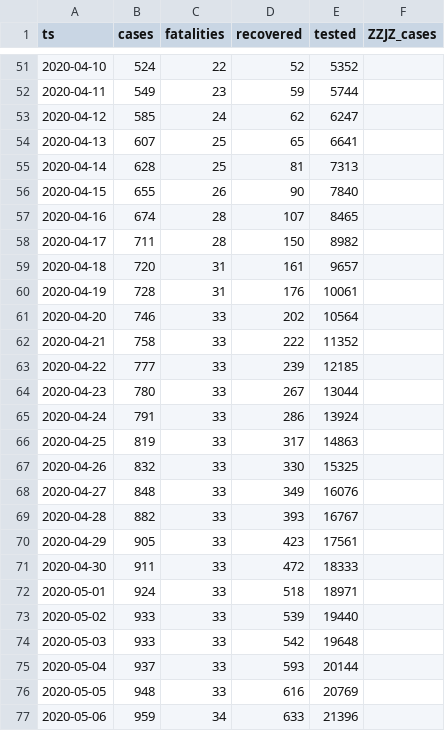
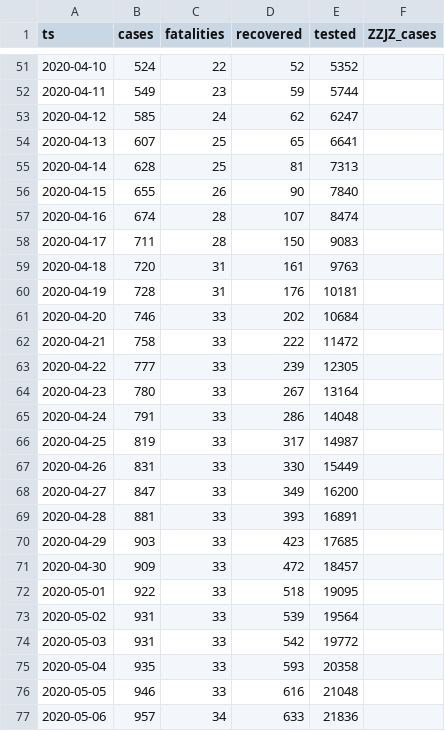
Before and after one commit to aleksandar-jovicic/COVID19-FBiH, a CSV file: timeseries.csv, drawn as a sheet; only a part is shown, gaps mark what is left out; the diff covers the shown part only.

Commit message:
Latest situation [2020-05-19]

```diff
--- a/timeseries.csv
+++ b/timeseries.csv
@@ -56,22 +56,22 @@ ts,cases,fatalities,recovered,tested,ZZJZ_cases
 2020-04-15,655,26,90,7840,
-2020-04-16,674,28,107,8465,
-2020-04-17,711,28,150,8982,
-2020-04-18,720,31,161,9657,
-2020-04-19,728,31,176,10061,
-2020-04-20,746,33,202,10564,
-2020-04-21,758,33,222,11352,
-2020-04-22,777,33,239,12185,
-2020-04-23,780,33,267,13044,
-2020-04-24,791,33,286,13924,
-2020-04-25,819,33,317,14863,
-2020-04-26,832,33,330,15325,
-2020-04-27,848,33,349,16076,
-2020-04-28,882,33,393,16767,
-2020-04-29,905,33,423,17561,
-2020-04-30,911,33,472,18333,
-2020-05-01,924,33,518,18971,
-2020-05-02,933,33,539,19440,
-2020-05-03,933,33,542,19648,
-2020-05-04,937,33,593,20144,
-2020-05-05,948,33,616,20769,
-2020-05-06,959,34,633,21396,
+2020-04-16,674,28,107,8474,
+2020-04-17,711,28,150,9083,
+2020-04-18,720,31,161,9763,
+2020-04-19,728,31,176,10181,
+2020-04-20,746,33,202,10684,
+2020-04-21,758,33,222,11472,
+2020-04-22,777,33,239,12305,
+2020-04-23,780,33,267,13164,
+2020-04-24,791,33,286,14048,
+2020-04-25,819,33,317,14987,
+2020-04-26,831,33,330,15449,
+2020-04-27,847,33,349,16200,
+2020-04-28,881,33,393,16891,
+2020-04-29,903,33,423,17685,
+2020-04-30,909,33,472,18457,
+2020-05-01,922,33,518,19095,
+2020-05-02,931,33,539,19564,
+2020-05-03,931,33,542,19772,
+2020-05-04,935,33,593,20358,
+2020-05-05,946,33,616,21048,
+2020-05-06,957,34,633,21836,
```
Also changed, not shown: 1 added row and 25 edited cells elsewhere in this file.
